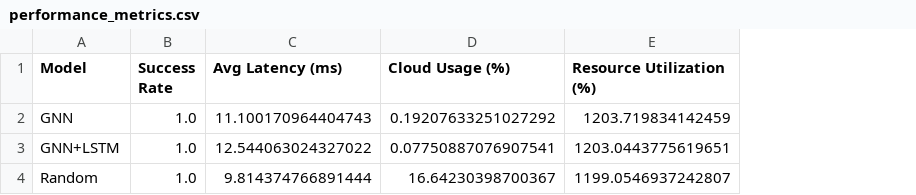
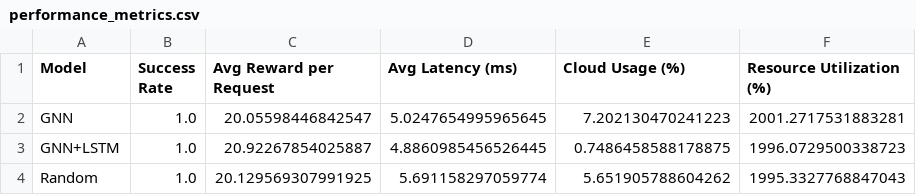
Before and after one commit to BoBoMiracles/DQL-based-Computing-Power-Real-time-Scheduling, a CSV file: results/model_comparison/performance_metrics.csv, drawn as a sheet; addresses are those after the commit; the diff names each change by its address in the sheet, - before the commit and + after, or states it on an @@ line.

```diff
--- a/results/model_comparison/performance_metrics.csv
+++ b/results/model_comparison/performance_metrics.csv
+column C (Avg Reward per Request), rows 2-4: 20.05598446842547 | 20.92267854025887 | 20.129569307991925
-D2 (Avg Latency (ms)): 11.100170964404743
+D2 (Avg Latency (ms)): 5.0247654995965645
-E2 (Cloud Usage (%)): 0.19207633251027292
+E2 (Cloud Usage (%)): 7.202130470241223
-F2 (Resource Utilization (%)): 1203.719834142459
+F2 (Resource Utilization (%)): 2001.2717531883281
-D3 (Avg Latency (ms)): 12.544063024327022
+D3 (Avg Latency (ms)): 4.8860985456526445
-E3 (Cloud Usage (%)): 0.07750887076907541
+E3 (Cloud Usage (%)): 0.7486458588178875
-F3 (Resource Utilization (%)): 1203.0443775619651
+F3 (Resource Utilization (%)): 1996.0729500338723
-D4 (Avg Latency (ms)): 9.814374766891444
+D4 (Avg Latency (ms)): 5.691158297059774
-E4 (Cloud Usage (%)): 16.64230398700367
+E4 (Cloud Usage (%)): 5.651905788604262
-F4 (Resource Utilization (%)): 1199.0546937242807
+F4 (Resource Utilization (%)): 1995.3327768847043
```
Also changed, not shown: gurobi_solution_compute_nodes.csv, gurobi_solution_service_sources.csv, 54 other files.
